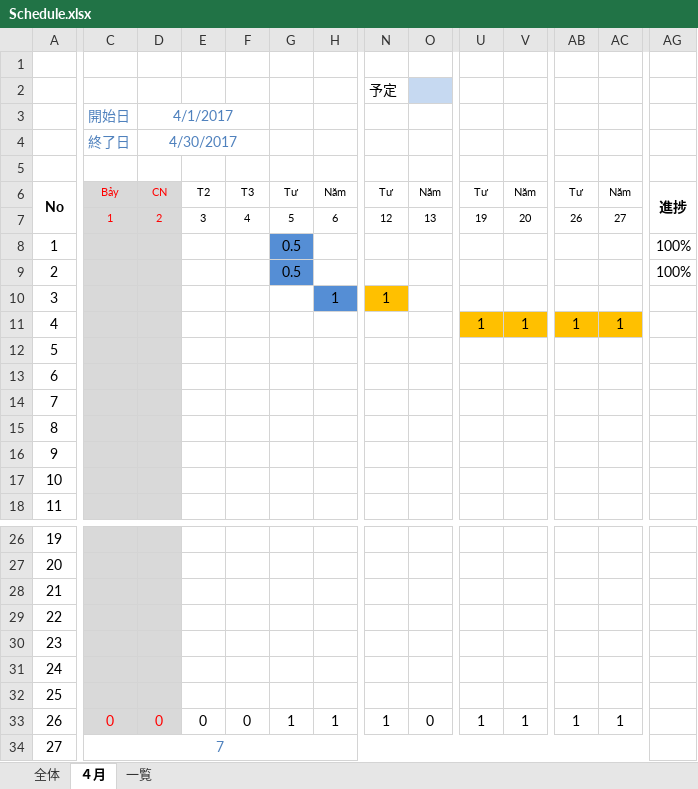
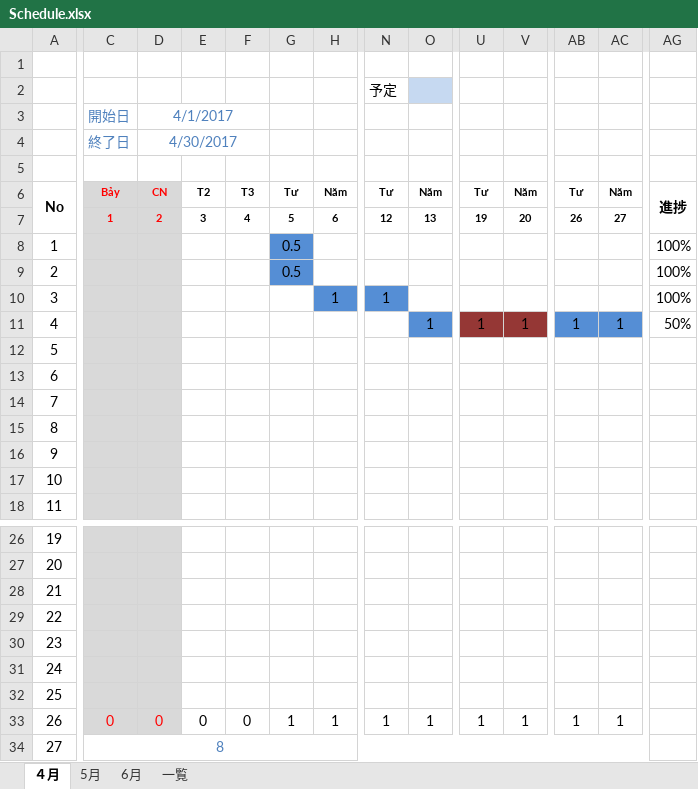
Before and after one commit to hoangvantuan/desginpattern, an Excel workbook: document/schedule/Schedule.xlsx, sheet ４月, drawn as a sheet; only a part is shown, gaps mark what is left out; values as stored, in another font and other column widths than the file's, no borders; conditional formats not drawn; the diff covers the shown part only; the diff names each change by its address in the sheet, - before the commit and + after, or states it on an @@ line.

```diff
--- a/document/schedule/Schedule.xlsx (sheet ４月)
+++ b/document/schedule/Schedule.xlsx (sheet ４月)
-sheet tab: 全体
+sheet tab: 5月
+sheet tab: 6月
-C6:AC7 bold: off
+C6:AC7 bold: on
-N10 fill: #FFC000
+N10 fill: #558ED5
-AG10: (empty)
+AG10: 100%
-O11: (empty)
+O11: 1
-O11 fill: none
+O11 fill: #558ED5
-U11:V11 fill: #FFC000
+U11:V11 fill: #953735
-AB11:AC11 fill: #FFC000
+AB11:AC11 fill: #558ED5
-AG11: (empty)
+AG11: 50%
-O33: 0
+O33: 1
-C34: 7
+C34: 8
```
Also changed, not shown: cell formats elsewhere in this sheet, sheet 一覧, document/参考図.xlsx, 44 other files.
